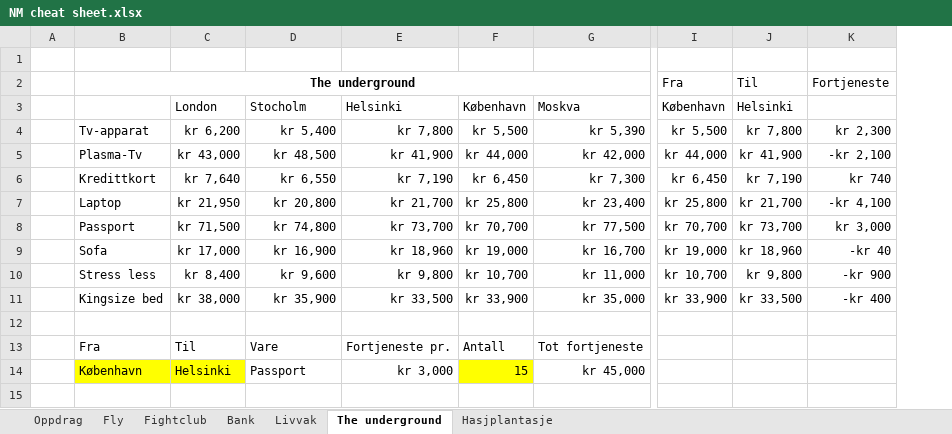
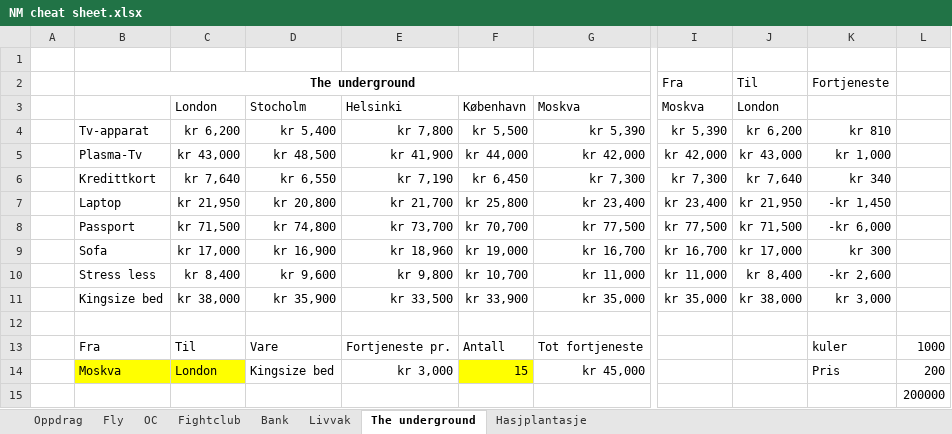
Before and after one commit to Orjan89/NM-cheat-sheet, an Excel workbook: NM cheat sheet.xlsx, sheet The underground, drawn as a sheet; only a part is shown, gaps mark what is left out; values as stored, in another font and other column widths than the file's, no borders; conditional formats not drawn; removed rows and columns are numbered as before the commit, all else as after; rows hold the shown columns only; the diff names each change by its address in the sheet, - before the commit and + after, or states it on an @@ line.

```diff
--- a/NM cheat sheet.xlsx (sheet The underground)
+++ b/NM cheat sheet.xlsx (sheet The underground)
+sheet tab: OC
-column I, rows 2-11: Fra | København | kr 5,500 | kr 44,000 | kr 6,450 | kr 25,800 | kr 70,700 | kr 19,000 | kr 10,700 | kr 33,900
-column J, rows 2-11: Til | Helsinki | kr 7,800 | kr 41,900 | kr 7,190 | kr 21,700 | kr 73,700 | kr 18,960 | kr 9,800 | kr 33,500
-column K, rows 2-11: Fortjeneste |  | kr 2,300 | -kr 2,100 | kr 740 | -kr 4,100 | kr 3,000 | -kr 40 | -kr 900 | -kr 400
+column I, rows 2-11: Fra | Moskva | kr 5,390 | kr 42,000 | kr 7,300 | kr 23,400 | kr 77,500 | kr 16,700 | kr 11,000 | kr 35,000
+column J, rows 2-11: Til | London | kr 6,200 | kr 43,000 | kr 7,640 | kr 21,950 | kr 71,500 | kr 17,000 | kr 8,400 | kr 38,000
+column K, rows 2-13: Fortjeneste |  | kr 810 | kr 1,000 | kr 340 | -kr 1,450 | -kr 6,000 | kr 300 | -kr 2,600 | kr 3,000 |  | kuler
+column L, row 13: 1000; row 15: 200000
+row 14:  | Moskva | London | Kingsize bed | kr 3,000 | 15 | kr 45,000 |  |  | Pris | 200
-B15: København
+B15: (empty)
-B15:C15 fill: #FFFF00
+B15:C15 fill: none
-C15: Helsinki
+C15: (empty)
-D15: Passport
+D15: (empty)
-E15: kr 3,000
+E15: (empty)
-F15: 15
+F15: (empty)
-F15 fill: #FFFF00
+F15 fill: none
-G15: kr 45,000
+G15: (empty)
```
Also changed, not shown: sheet Hasjplantasje, sheet Fly, sheet Oppdrag, sheet Livvak.
